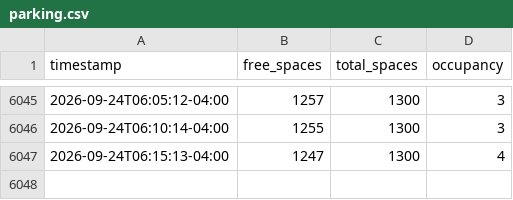
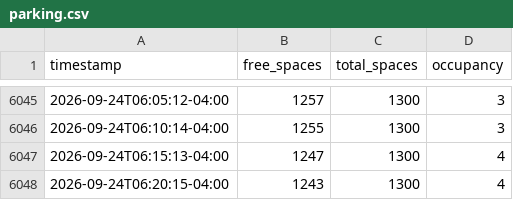
Before and after one commit to dngnyoo/tdeck-parking-data, a CSV file: data/parking.csv, drawn as a sheet; only a part is shown, gaps mark what is left out.

```diff
--- a/data/parking.csv
+++ b/data/parking.csv
@@ -6047 +6047,2 @@ timestamp,free_spaces,total_spaces,occupancy
 2026-09-24T06:15:13-04:00,1247,1300,4
+2026-09-24T06:20:15-04:00,1243,1300,4
```
